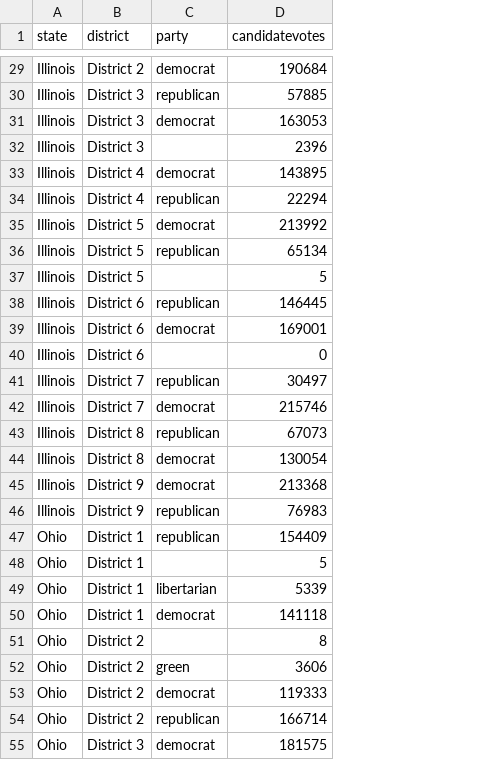
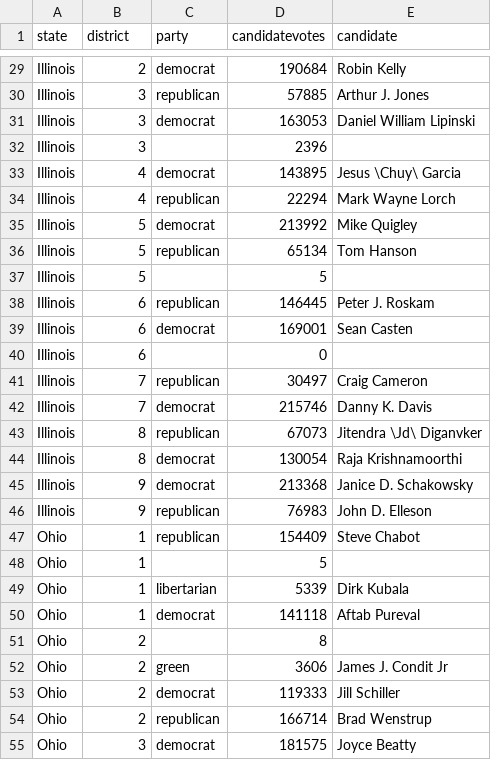
Before and after one commit to Rockets-in-Suny-SB/DataPreprocessingScripts, a CSV file: data/congressional_districts_voting.csv, drawn as a sheet; only a part is shown, gaps mark what is left out; the diff covers the shown part only; the diff names each change by its address in the sheet, - before the commit and + after, or states it on an @@ line.

```diff
--- a/data/congressional_districts_voting.csv
+++ b/data/congressional_districts_voting.csv
+column E (candidate), rows 29-55: Robin Kelly | Arthur J. Jones | Daniel William Lipinski |  | Jesus \Chuy\ Garcia | Mark Wayne Lorch | Mike Quigley | Tom Hanson |  | Peter J. Roskam | Sean Casten |  | Craig Cameron | Danny K. Davis | Jitendra \Jd\ Diganvker | Raja Krishnamoorthi | Janice D. Schakowsky | John D. Elleson | Steve Chabot |  | Dirk Kubala | Aftab Pureval |  | James J. Condit Jr | Jill Schiller | Brad Wenstrup | Joyce Beatty
-B29 (district): District 2
+B29 (district): 2
-B30:B32 (district): District 3
+B30:B32 (district): 3
-B33:B34 (district): District 4
+B33:B34 (district): 4
-B35:B37 (district): District 5
+B35:B37 (district): 5
-B38:B40 (district): District 6
+B38:B40 (district): 6
-B41:B42 (district): District 7
+B41:B42 (district): 7
-B43:B44 (district): District 8
+B43:B44 (district): 8
-B45:B46 (district): District 9
+B45:B46 (district): 9
-B47:B50 (district): District 1
+B47:B50 (district): 1
-B51:B54 (district): District 2
+B51:B54 (district): 2
-B55 (district): District 3
+B55 (district): 3
```
Also changed, not shown: 86 edited cells elsewhere in this file, processedData/congressional_districts_voting_processed.csv, 27 other files.
